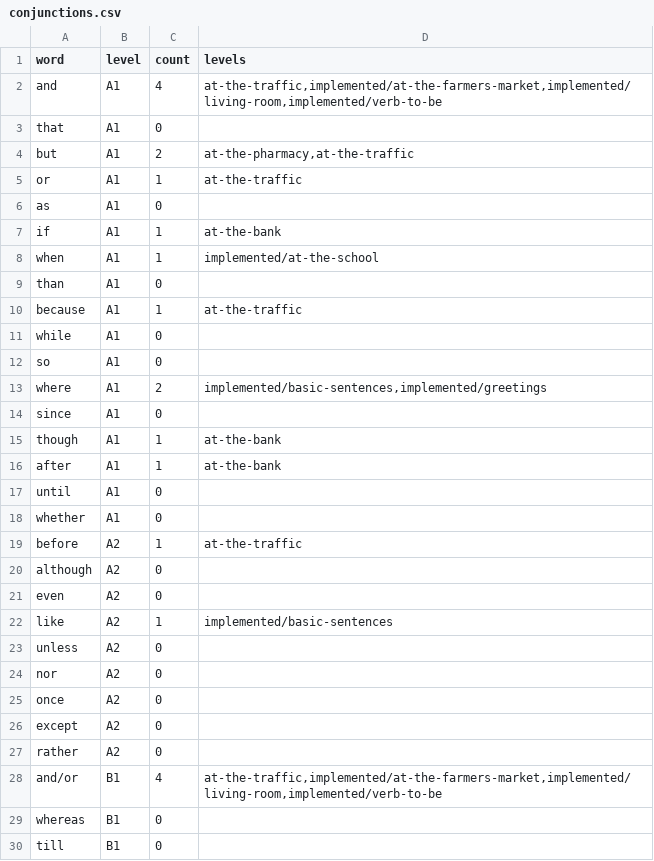
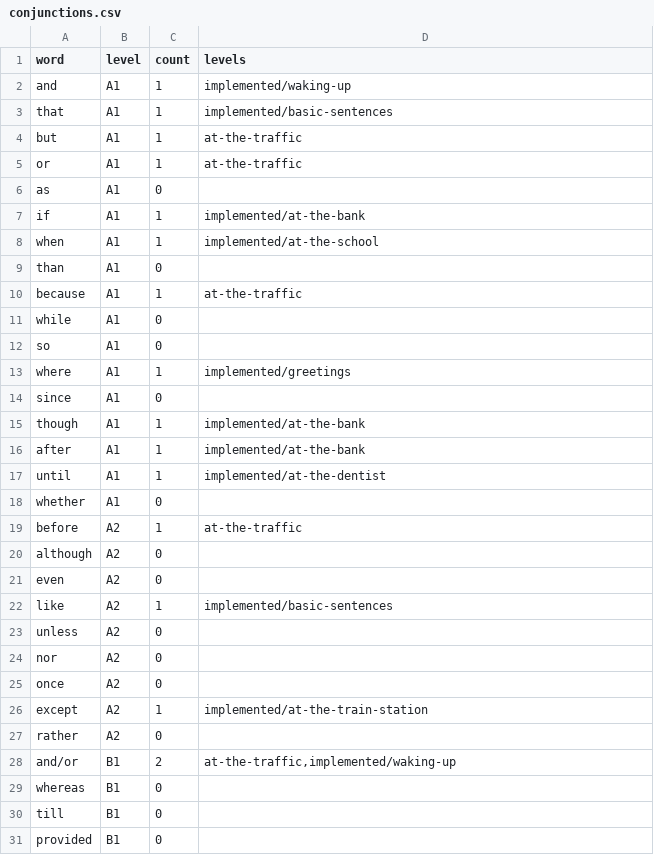
Before and after one commit to it-architecture-notes/EnglishQuizGameCollective, a CSV file: cursor-claude-common/references/final words/conjunctions.csv, drawn as a sheet; only a part is shown; the shorter side is filled out with more unchanged rows.

```diff
--- a/cursor-claude-common/references/final words/conjunctions.csv
+++ b/cursor-claude-common/references/final words/conjunctions.csv
@@ -1,8 +1,8 @@
 word,level,count,levels
-and,A1,4,"at-the-traffic,implemented/at-the-farmers-market,implemented/living-room,implemented/verb-to-be"
-that,A1,0,
-but,A1,2,"at-the-pharmacy,at-the-traffic"
+and,A1,1,implemented/waking-up
+that,A1,1,implemented/basic-sentences
+but,A1,1,at-the-traffic
 or,A1,1,at-the-traffic
 as,A1,0,
-if,A1,1,at-the-bank
+if,A1,1,implemented/at-the-bank
 when,A1,1,implemented/at-the-school
@@ -12,7 +12,7 @@ while,A1,0,
 so,A1,0,
-where,A1,2,"implemented/basic-sentences,implemented/greetings"
+where,A1,1,implemented/greetings
 since,A1,0,
-though,A1,1,at-the-bank
-after,A1,1,at-the-bank
-until,A1,0,
+though,A1,1,implemented/at-the-bank
+after,A1,1,implemented/at-the-bank
+until,A1,1,implemented/at-the-dentist
 whether,A1,0,
@@ -25,5 +25,5 @@ nor,A2,0,
 once,A2,0,
-except,A2,0,
+except,A2,1,implemented/at-the-train-station
 rather,A2,0,
-and/or,B1,4,"at-the-traffic,implemented/at-the-farmers-market,implemented/living-room,implemented/verb-to-be"
+and/or,B1,2,"at-the-traffic,implemented/waking-up"
 whereas,B1,0,
```
Also changed, not shown: cursor-claude-common/references/final words/adjectives-300.csv, cursor-claude-common/references/final words/adverbs-150.csv, 43 other files.
